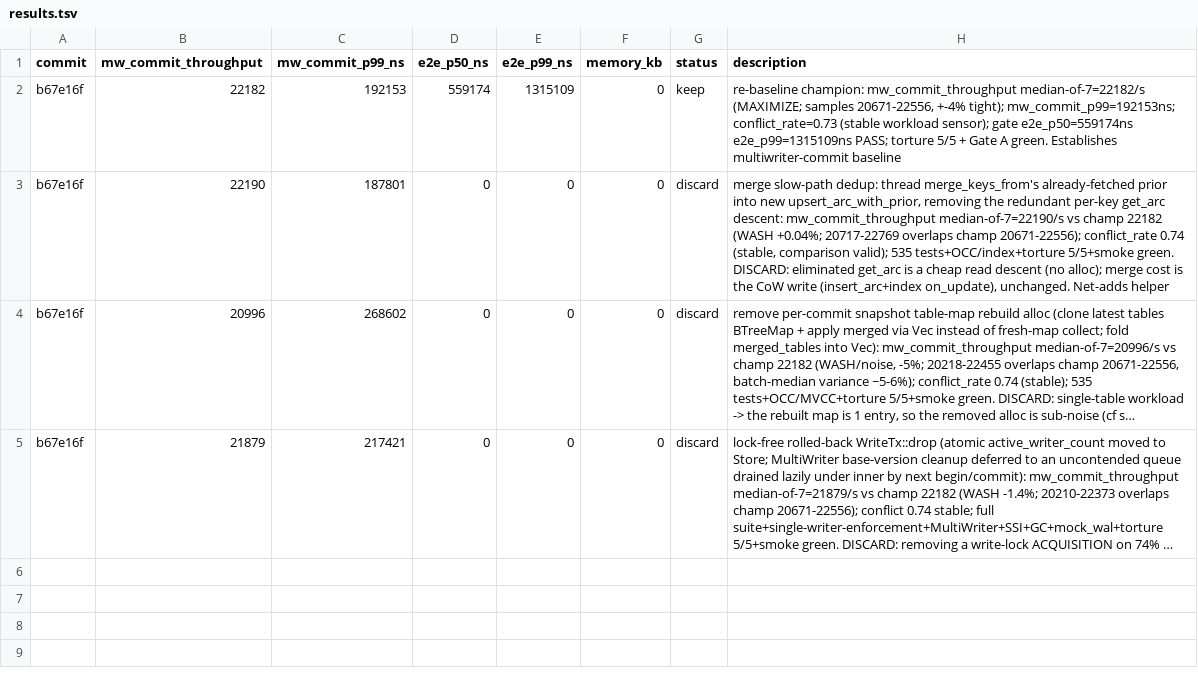
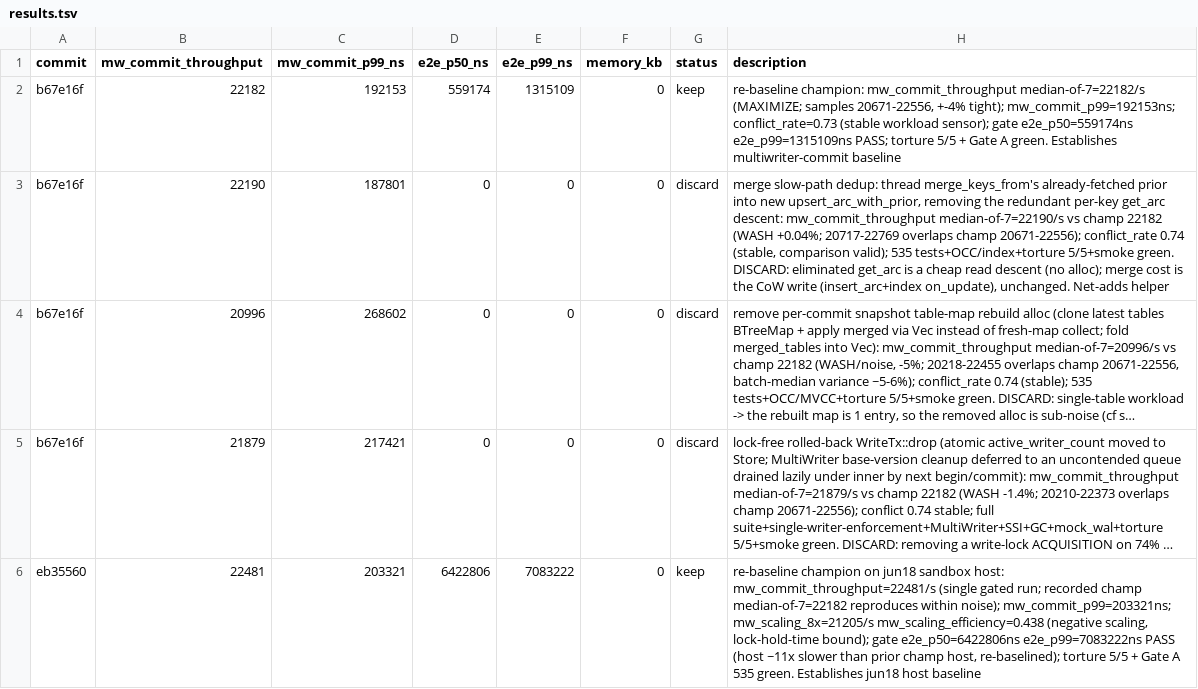
Before and after one commit to PeterKnego/ultima_db, a TSV file: autobench/tasks/multiwriter-commit/results.tsv, drawn as a sheet; long unchanged cells end in …; the diff names each change by its address in the sheet, - before the commit and + after, or states it on an @@ line.

Commit message:
multiwriter-commit: re-baseline champion on jun18 host (22481/s, gate p50 6.42ms)

```diff
--- a/autobench/tasks/multiwriter-commit/results.tsv
+++ b/autobench/tasks/multiwriter-commit/results.tsv
+row 6: eb35560 | 22481 | 203321 | 6422806 | 7083222 | 0 | keep | re-baseline champion on jun18 sandbox host: mw_commit_throughput=22481/s (single gated run; recorded champ median-of-7=22182 reproduces within noise); mw_commit_p99=203321ns; mw_scaling_8x=21205/s mw_scaling_efficiency=0.438 (negative scaling, lock-hold-time bound); gate e2e_p50=6422806ns e2e_p99=7083222ns PASS (host ~11x slower than prior champ host, re-baselined); torture 5/5 + Gate A 535 green. Establishes jun18 host baseline
```
